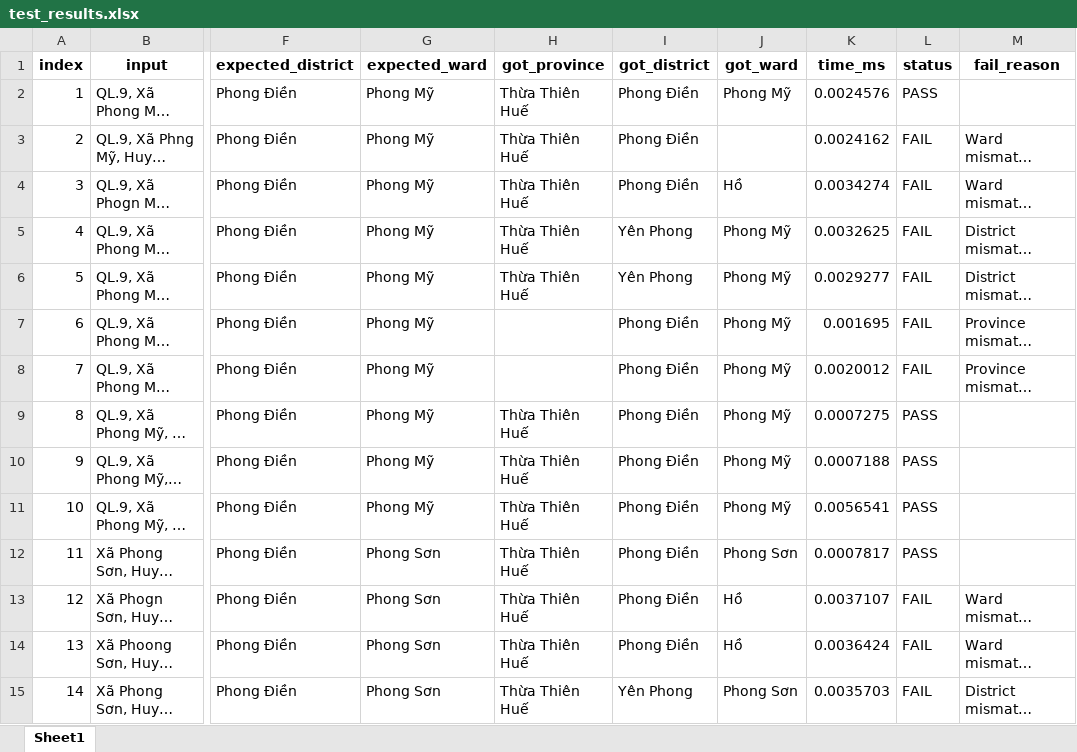
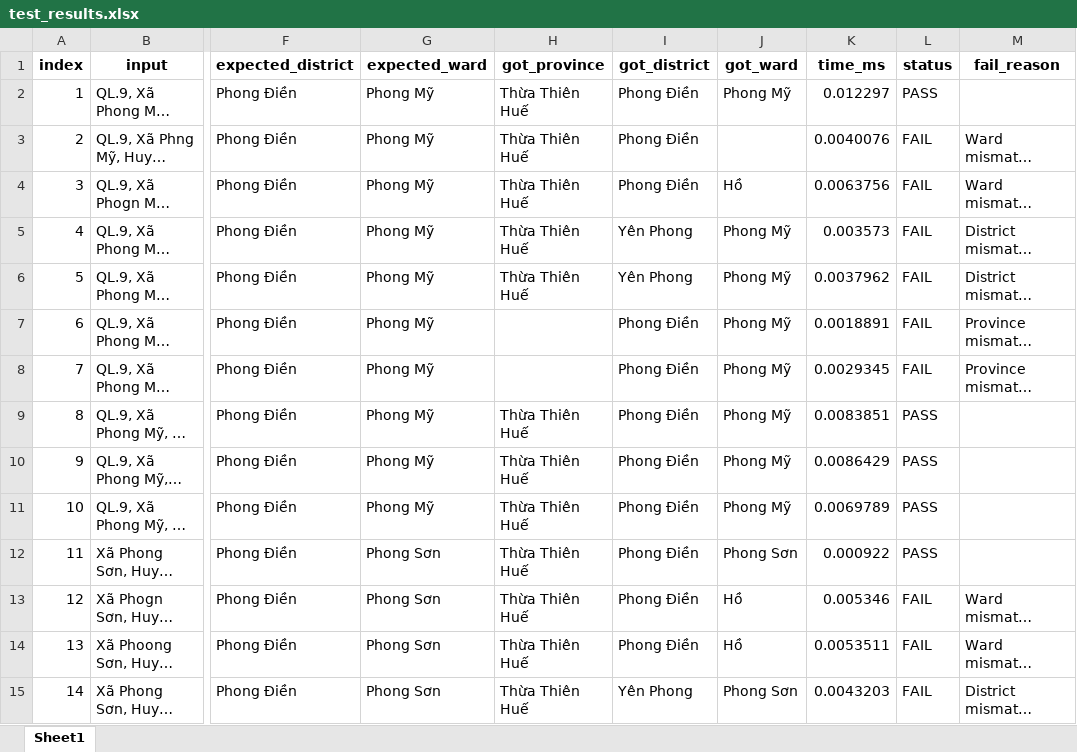
Before and after one commit to qanh3007hcmut/address-classification, an Excel workbook: test_results.xlsx, sheet Sheet1, drawn as a sheet; only a part is shown, gaps mark what is left out; long unchanged cells end in …; values as stored, in another font and other column widths than the file's, no borders; the diff covers the shown part only; the diff names each change by its address in the sheet, - before the commit and + after, or states it on an @@ line.

Commit message:
Update Trie + Json export
Implement Trie data structure with approximate search functionality

- Added TrieNode and Trie classes to manage word insertion and approximate matching.
- Implemented search_approx method to find words within a specified edit distance.
- Optimized the search process using dynamic programming and iterative depth-first search.
- Added a new script to process test cases and save results to a JSON file.

```diff
--- a/test_results.xlsx (sheet Sheet1)
+++ b/test_results.xlsx (sheet Sheet1)
-K2 (time_ms): 0.0024576
+K2 (time_ms): 0.012297
-K3 (time_ms): 0.0024162
+K3 (time_ms): 0.0040076
-K4 (time_ms): 0.0034274
+K4 (time_ms): 0.0063756
-K5 (time_ms): 0.0032625
+K5 (time_ms): 0.003573
-K6 (time_ms): 0.0029277
+K6 (time_ms): 0.0037962
-K7 (time_ms): 0.001695
+K7 (time_ms): 0.0018891
-K8 (time_ms): 0.0020012
+K8 (time_ms): 0.0029345
-K9 (time_ms): 0.0007275
+K9 (time_ms): 0.0083851
-K10 (time_ms): 0.0007188
+K10 (time_ms): 0.0086429
-K11 (time_ms): 0.0056541
+K11 (time_ms): 0.0069789
-K12 (time_ms): 0.0007817
+K12 (time_ms): 0.000922
-K13 (time_ms): 0.0037107
+K13 (time_ms): 0.005346
-K14 (time_ms): 0.0036424
+K14 (time_ms): 0.0053511
-K15 (time_ms): 0.0035703
+K15 (time_ms): 0.0043203
```
Also changed, not shown: 674 edited cells elsewhere in this sheet, 11 other files.
